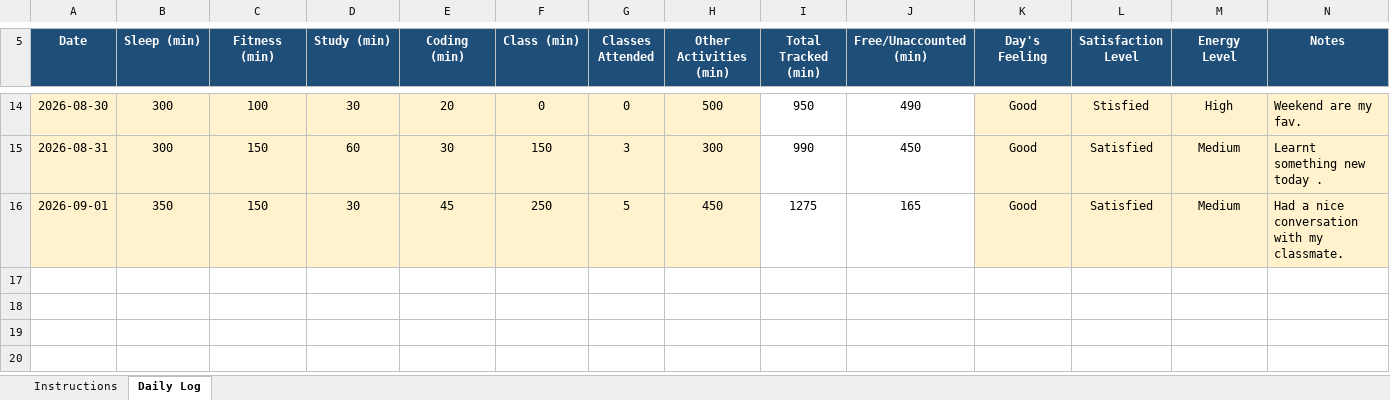
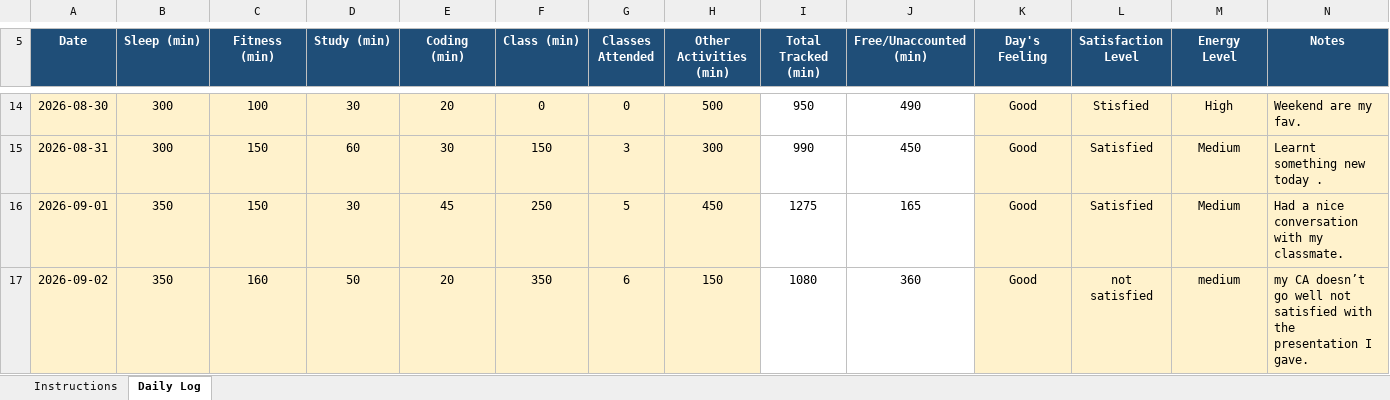
Before and after one commit to BhumikaChawla53/CAP776-Daily-Work, an Excel workbook: 12629342 (1).xlsx, sheet Daily Log, drawn as a sheet; only a part is shown, gaps mark what is left out; values as stored, in another font and other column widths than the file's, no borders; conditional formats not drawn; the diff names each change by its address in the sheet, - before the commit and + after, or states it on an @@ line.

Commit message:
Add files via upload

```diff
--- a/12629342 (1).xlsx (sheet Daily Log)
+++ b/12629342 (1).xlsx (sheet Daily Log)
+row 17: 2026-09-02 | 350 | 160 | 50 | 20 | 350 | 6 | 150 | 1080 | 360 | Good | not satisfied | medium | my CA doesn’t go well not satisfied with the presentation I gave.
```
